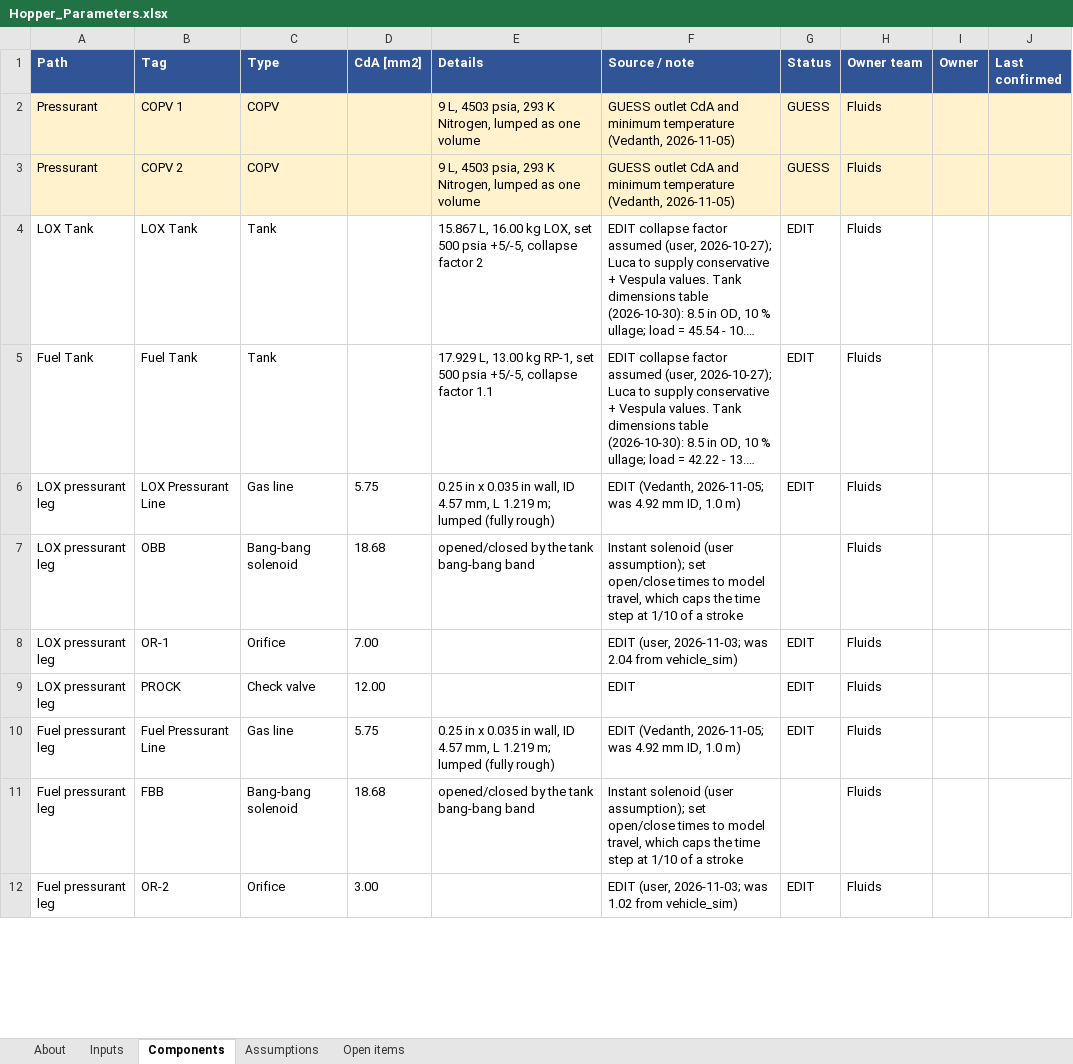
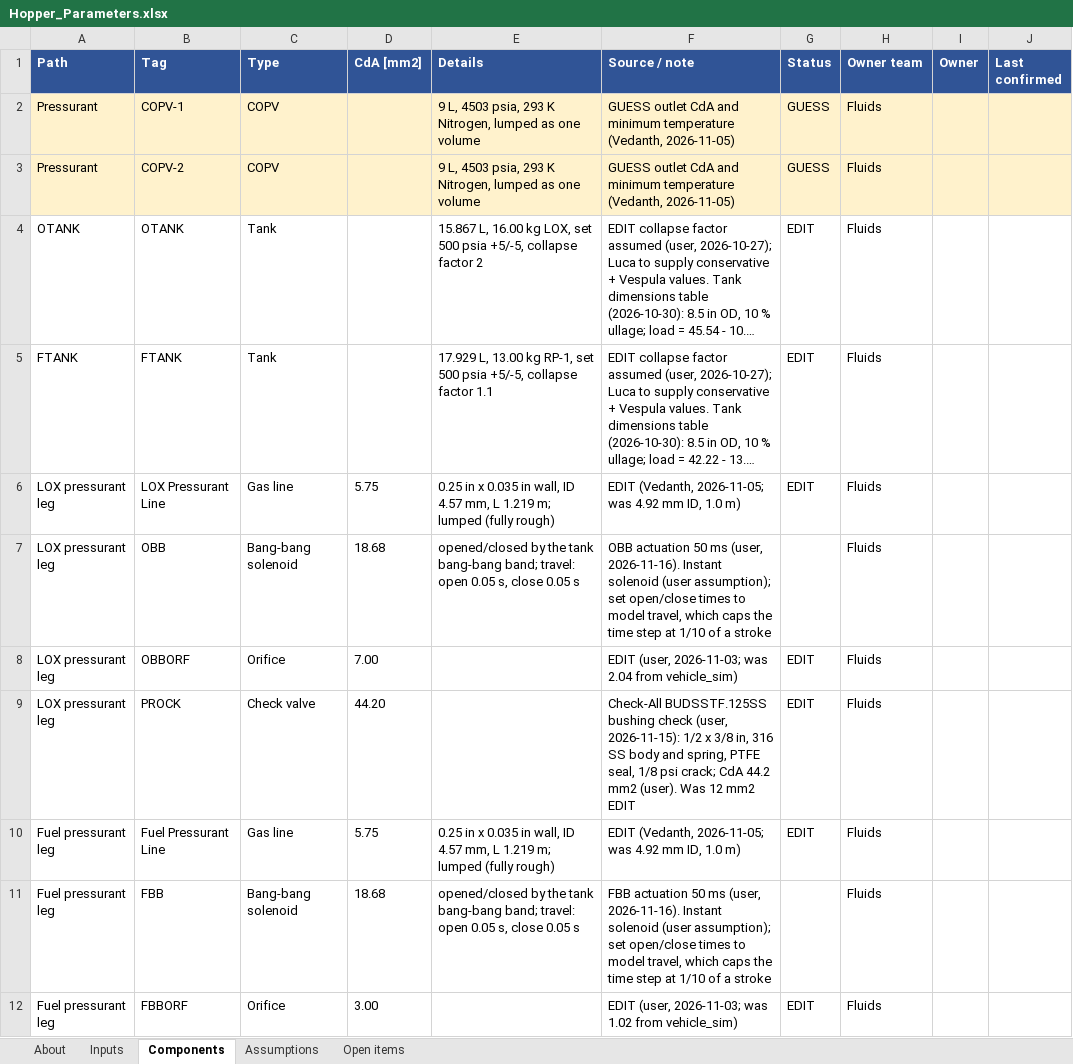
Before and after one commit to gt-space/hopper, an Excel workbook: sims/hopper_fullflow/Outputs/Hopper_Parameters.xlsx, sheet Components, drawn as a sheet; only a part is shown; long unchanged cells end in …; values as stored, in another font and other column widths than the file's, no borders; the diff covers the shown part only; the diff names each change by its address in the sheet, - before the commit and + after, or states it on an @@ line.

Commit message:
updated with new reg, check valves, actuation timings

```diff
--- a/sims/hopper_fullflow/Outputs/Hopper_Parameters.xlsx (sheet Components)
+++ b/sims/hopper_fullflow/Outputs/Hopper_Parameters.xlsx (sheet Components)
-B2 (Tag): COPV 1
+B2 (Tag): COPV-1
-B3 (Tag): COPV 2
+B3 (Tag): COPV-2
-A4 (Path): LOX Tank
+A4 (Path): OTANK
-B4 (Tag): LOX Tank
+B4 (Tag): OTANK
-A5 (Path): Fuel Tank
+A5 (Path): FTANK
-B5 (Tag): Fuel Tank
+B5 (Tag): FTANK
-E7 (Details): …tank bang-bang band
+E7 (Details): …tank bang-bang band; travel: open 0.05 s, close 0.05 s
-F7 (Source / note): Instant solenoid…
+F7 (Source / note): OBB actuation 50 ms (user, 2026-11-16). Instant solenoid…
-B8 (Tag): OR-1
+B8 (Tag): OBBORF
-D9 (CdA [mm2]): 12.00
+D9 (CdA [mm2]): 44.20
-F9 (Source / note): EDIT
+F9 (Source / note): Check-All BUDSSTF.125SS bushing check (user, 2026-11-15): 1/2 x 3/8 in, 316 SS body and spring, PTFE seal, 1/8 psi crack; CdA 44.2 mm2 (user). Was 12 mm2 EDIT
-E11 (Details): …tank bang-bang band
+E11 (Details): …tank bang-bang band; travel: open 0.05 s, close 0.05 s
-F11 (Source / note): Instant solenoid…
+F11 (Source / note): FBB actuation 50 ms (user, 2026-11-16). Instant solenoid…
-B12 (Tag): OR-2
+B12 (Tag): FBBORF
```
Also changed, not shown: 40 edited cells elsewhere in this sheet, sheet Inputs, sheet Open items, sheet Assumptions, sheet About, 48 other files.
